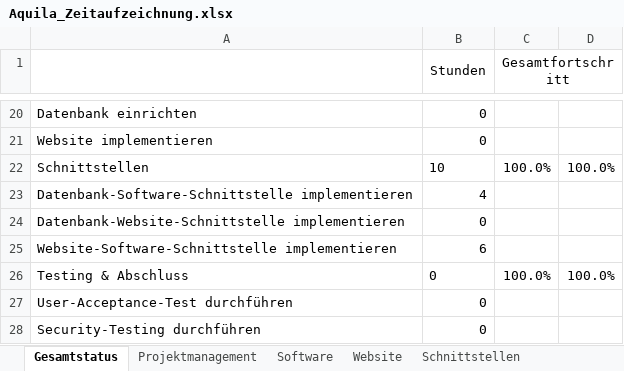
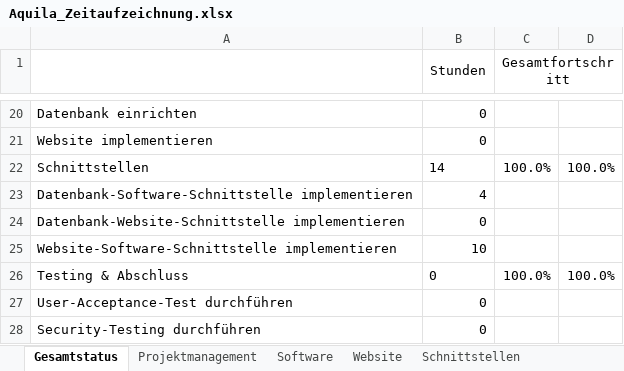
Before and after one commit to gabpaw987/Aquila, an Excel workbook: Dokumentation/Aquila_Zeitaufzeichnung.xlsx, sheet Gesamtstatus, drawn as a sheet; only a part is shown, gaps mark what is left out; values as stored, in another font and other column widths than the file's, no borders; charts and pictures not drawn; the diff names each change by its address in the sheet, - before the commit and + after, or states it on an @@ line.

```diff
--- a/Dokumentation/Aquila_Zeitaufzeichnung.xlsx (sheet Gesamtstatus)
+++ b/Dokumentation/Aquila_Zeitaufzeichnung.xlsx (sheet Gesamtstatus)
-B22 (Stunden): 10
+B22 (Stunden): 14
-B25 (Stunden): 6
+B25 (Stunden): 10
```
Also changed, not shown: sheet Schnittstellen, charts or pictures.
